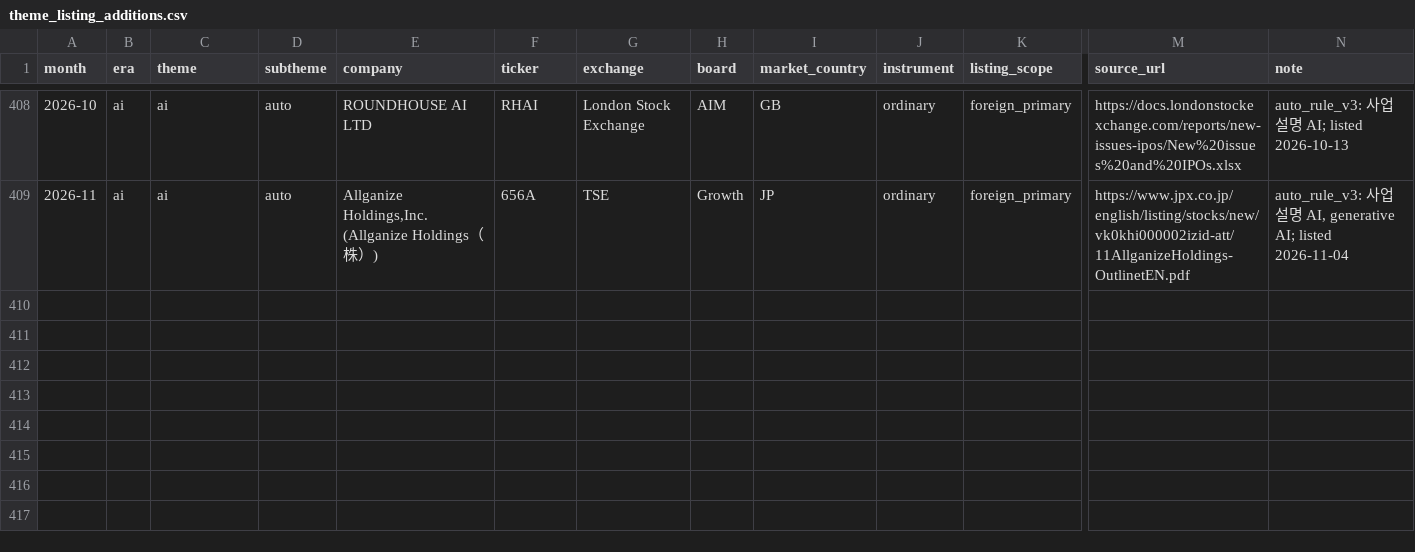
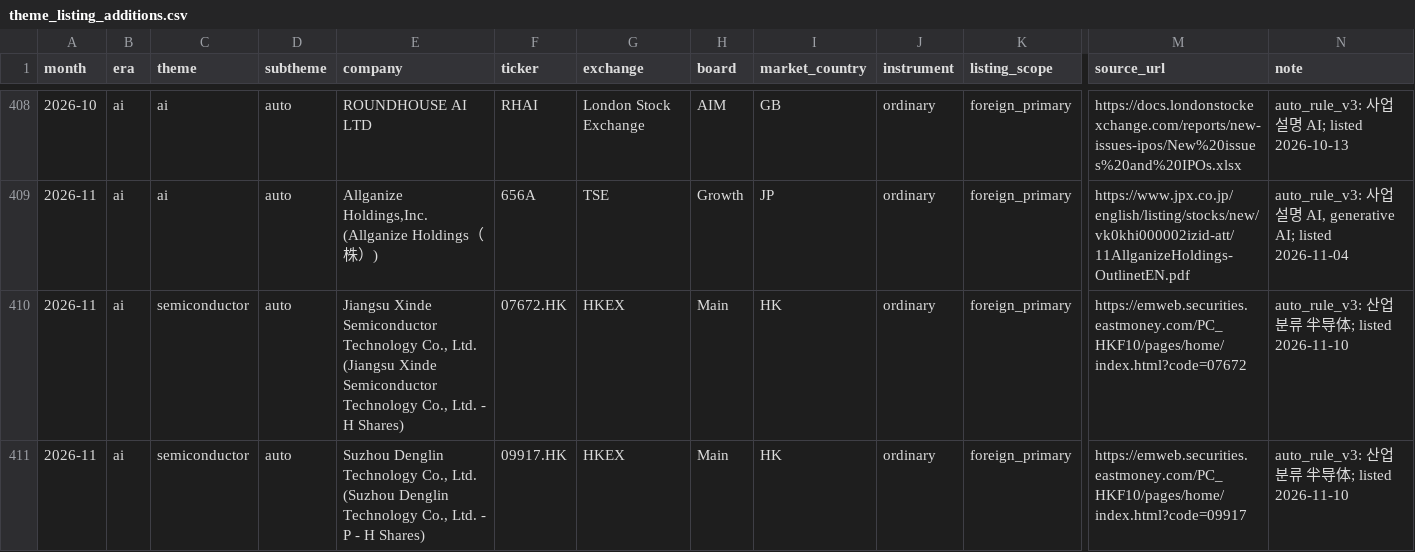
Before and after one commit to Sung-JinPark/Jin-s-investing-prediction, a CSV file: data/statistics/ipo/theme_listing_additions.csv, drawn as a sheet; only a part is shown, gaps mark what is left out; rows hold the shown columns only; the diff names each change by its address in the sheet, - before the commit and + after, or states it on an @@ line.

```diff
--- a/data/statistics/ipo/theme_listing_additions.csv
+++ b/data/statistics/ipo/theme_listing_additions.csv
+row 410: 2026-11 | ai | semiconductor | auto | Jiangsu Xinde Semiconductor Technology Co., Ltd. (Jiangsu Xinde Semiconductor Technology Co., Ltd. - H Shares) | 07672.HK | HKEX | Main | HK | ordinary | foreign_primary | https://emweb.securities.eastmoney.com/PC_HKF10/pages/home/index.html?code=07672 | auto_rule_v3: 산업 분류 半导体; listed 2026-11-10
+row 411: 2026-11 | ai | semiconductor | auto | Suzhou Denglin Technology Co., Ltd. (Suzhou Denglin Technology Co., Ltd. - P - H Shares) | 09917.HK | HKEX | Main | HK | ordinary | foreign_primary | https://emweb.securities.eastmoney.com/PC_HKF10/pages/home/index.html?code=09917 | auto_rule_v3: 산업 분류 半导体; listed 2026-11-10
```
Also changed, not shown: data/statistics/ipo/theme_listing_reviews.csv, 12 other files.
